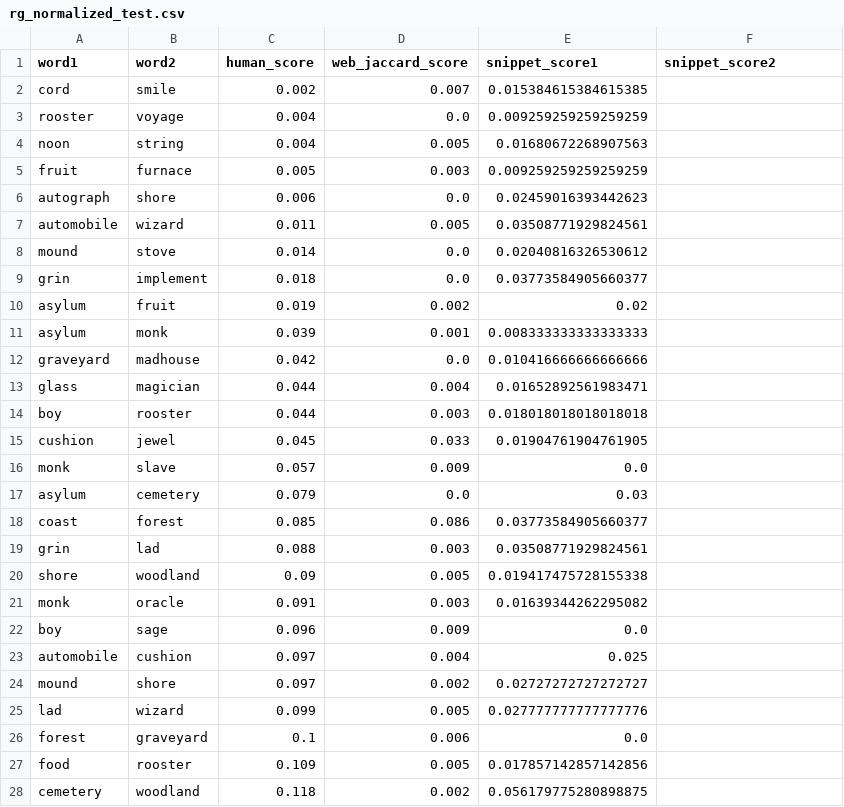
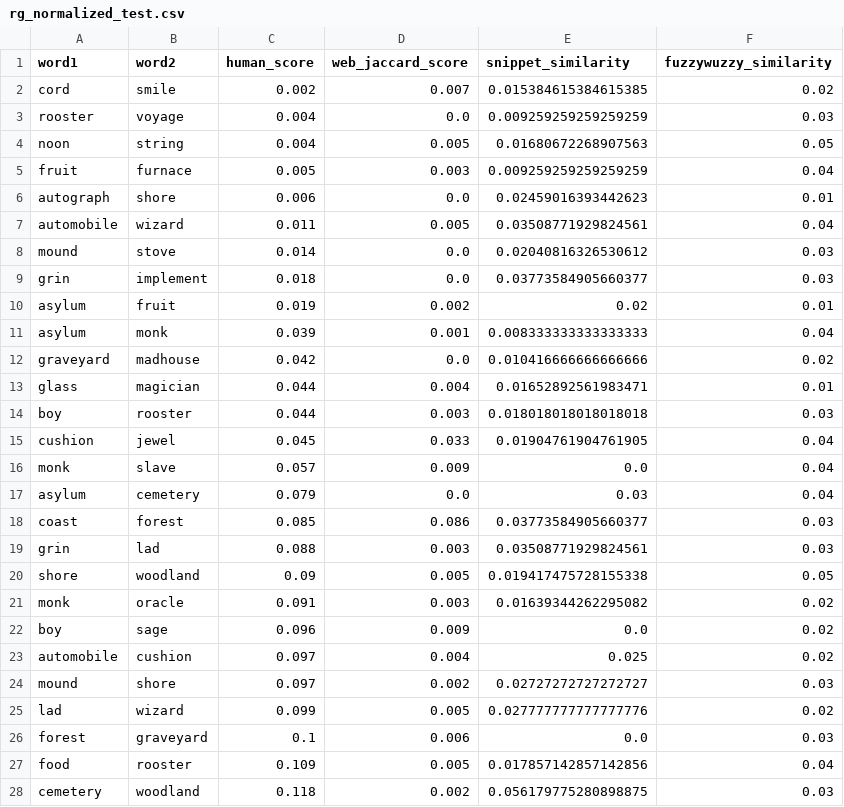
Before and after one commit to tpantsar/nlp-project, a CSV file: datasets/rg_normalized_test.csv, drawn as a sheet; only a part is shown; the diff covers the shown part only.

Commit message:
calculate fuzzywuzzy correlation

```diff
--- a/datasets/rg_normalized_test.csv
+++ b/datasets/rg_normalized_test.csv
@@ -1,28 +1,28 @@
-word1;word2;human_score;web_jaccard_score;snippet_score1;snippet_score2
-cord;smile;0.002;0.007;0.015384615384615385
-rooster;voyage;0.004;0.0;0.009259259259259259
-noon;string;0.004;0.005;0.01680672268907563
-fruit;furnace;0.005;0.003;0.009259259259259259
-autograph;shore;0.006;0.0;0.02459016393442623
-automobile;wizard;0.011;0.005;0.03508771929824561
-mound;stove;0.014;0.0;0.02040816326530612
-grin;implement;0.018;0.0;0.03773584905660377
-asylum;fruit;0.019;0.002;0.02
-asylum;monk;0.039;0.001;0.008333333333333333
-graveyard;madhouse;0.042;0.0;0.010416666666666666
-glass;magician;0.044;0.004;0.01652892561983471
-boy;rooster;0.044;0.003;0.018018018018018018
-cushion;jewel;0.045;0.033;0.01904761904761905
-monk;slave;0.057;0.009;0.0
-asylum;cemetery;0.079;0.0;0.03
-coast;forest;0.085;0.086;0.03773584905660377
-grin;lad;0.088;0.003;0.03508771929824561
-shore;woodland;0.09;0.005;0.019417475728155338
-monk;oracle;0.091;0.003;0.01639344262295082
-boy;sage;0.096;0.009;0.0
-automobile;cushion;0.097;0.004;0.025
-mound;shore;0.097;0.002;0.02727272727272727
-lad;wizard;0.099;0.005;0.027777777777777776
-forest;graveyard;0.1;0.006;0.0
-food;rooster;0.109;0.005;0.017857142857142856
-cemetery;woodland;0.118;0.002;0.056179775280898875
+word1;word2;human_score;web_jaccard_score;snippet_similarity;fuzzywuzzy_similarity
+cord;smile;0.002;0.007;0.015384615384615385;0.02
+rooster;voyage;0.004;0.0;0.009259259259259259;0.03
+noon;string;0.004;0.005;0.01680672268907563;0.05
+fruit;furnace;0.005;0.003;0.009259259259259259;0.04
+autograph;shore;0.006;0.0;0.02459016393442623;0.01
+automobile;wizard;0.011;0.005;0.03508771929824561;0.04
+mound;stove;0.014;0.0;0.02040816326530612;0.03
+grin;implement;0.018;0.0;0.03773584905660377;0.03
+asylum;fruit;0.019;0.002;0.02;0.01
+asylum;monk;0.039;0.001;0.008333333333333333;0.04
+graveyard;madhouse;0.042;0.0;0.010416666666666666;0.02
+glass;magician;0.044;0.004;0.01652892561983471;0.01
+boy;rooster;0.044;0.003;0.018018018018018018;0.03
+cushion;jewel;0.045;0.033;0.01904761904761905;0.04
+monk;slave;0.057;0.009;0.0;0.04
+asylum;cemetery;0.079;0.0;0.03;0.04
+coast;forest;0.085;0.086;0.03773584905660377;0.03
+grin;lad;0.088;0.003;0.03508771929824561;0.03
+shore;woodland;0.09;0.005;0.019417475728155338;0.05
+monk;oracle;0.091;0.003;0.01639344262295082;0.02
+boy;sage;0.096;0.009;0.0;0.02
+automobile;cushion;0.097;0.004;0.025;0.02
+mound;shore;0.097;0.002;0.02727272727272727;0.03
+lad;wizard;0.099;0.005;0.027777777777777776;0.02
+forest;graveyard;0.1;0.006;0.0;0.03
+food;rooster;0.109;0.005;0.017857142857142856;0.04
+cemetery;woodland;0.118;0.002;0.056179775280898875;0.03
```
Also changed, not shown: 8 edited cells elsewhere in this file, datasets/mc_normalized_test.csv, 4 other files.
